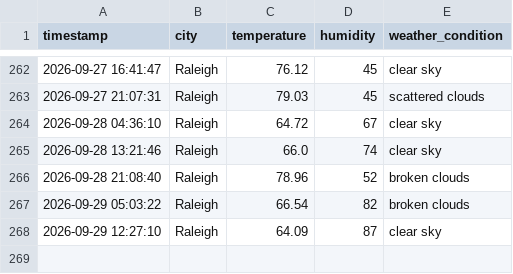
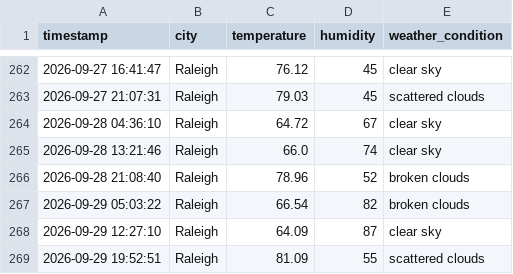
Before and after one commit to pwaltonbrown/Automated_Weather_Data_Pipeline, a CSV file: weather_history.csv, drawn as a sheet; only a part is shown, gaps mark what is left out; the diff names each change by its address in the sheet, - before the commit and + after, or states it on an @@ line.

```diff
--- a/weather_history.csv
+++ b/weather_history.csv
+row 269: 2026-09-29 19:52:51 | Raleigh | 81.09 | 55 | scattered clouds
```
